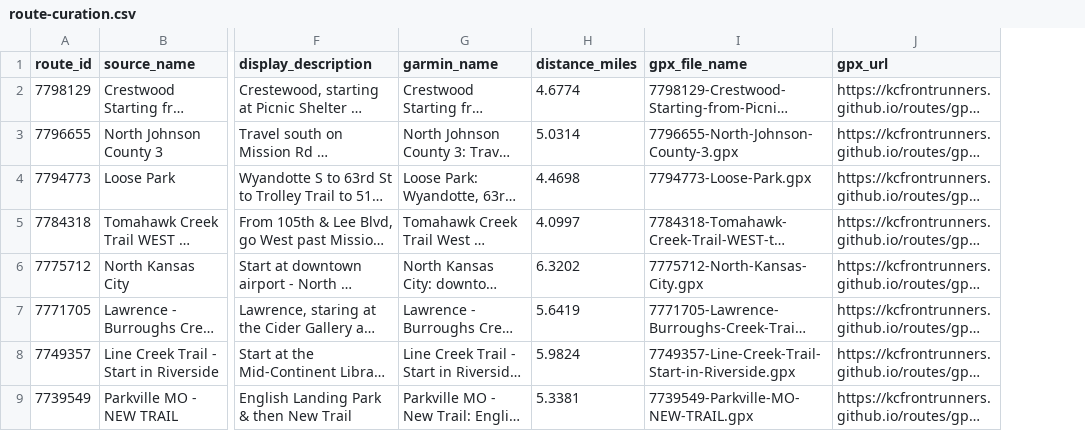
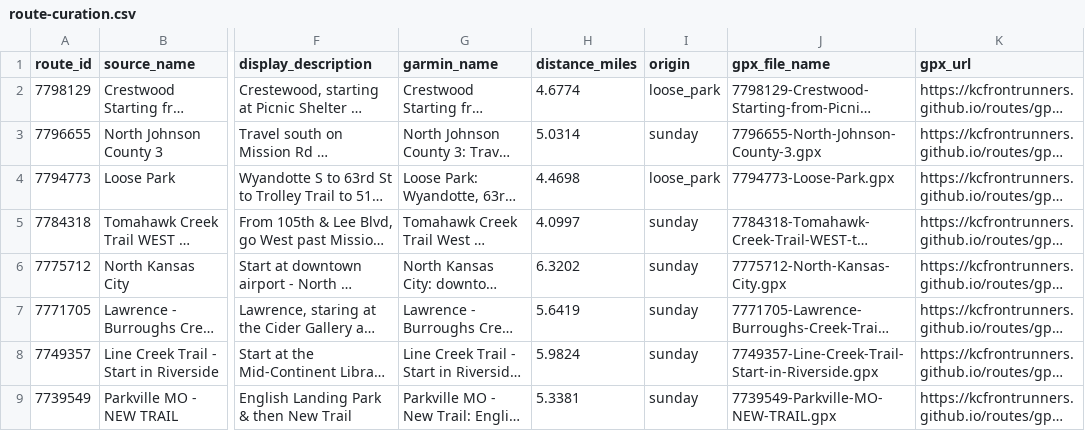
Before and after one commit to kcfrontrunners/routes, a CSV file: data/route-curation.csv, drawn as a sheet; only a part is shown, gaps mark what is left out; long unchanged cells end in …; the diff names each change by its address in the sheet, - before the commit and + after, or states it on an @@ line.

Commit message:
Add route origin metadata to feed

```diff
--- a/data/route-curation.csv
+++ b/data/route-curation.csv
+column I (origin), rows 2-9: loose_park | sunday | loose_park | sunday | sunday | sunday | sunday | sunday
```
Also changed, not shown: 3 other files.
